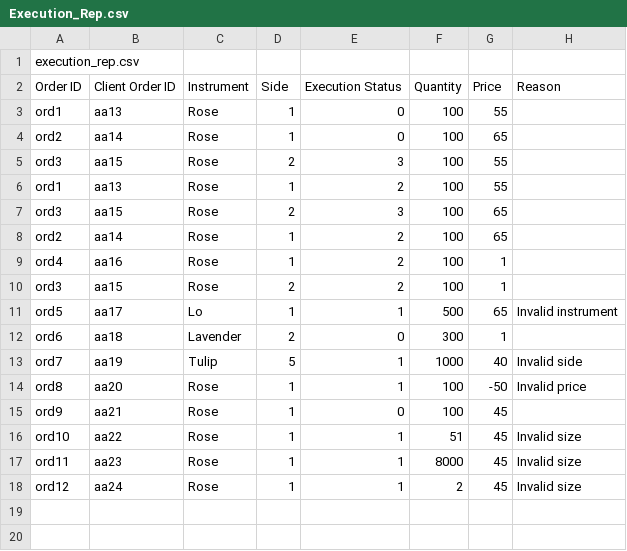
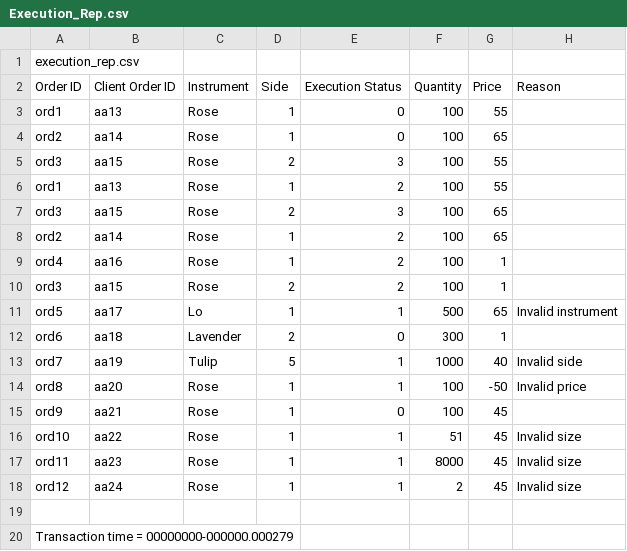
Before and after one commit to Saeedha-N/Flower-Exchange-Project-by-GoGetters, a CSV file: Execution_Rep.csv, drawn as a sheet.

```diff
--- a/Execution_Rep.csv
+++ b/Execution_Rep.csv
@@ -18 +18,3 @@ ord11,aa23,Rose,1,1,8000,45,Invalid size
 ord12,aa24,Rose,1,1,2,45,Invalid size
+
+Transaction time = 00000000-000000.000279
```
Also changed, not shown: 2 other files.
